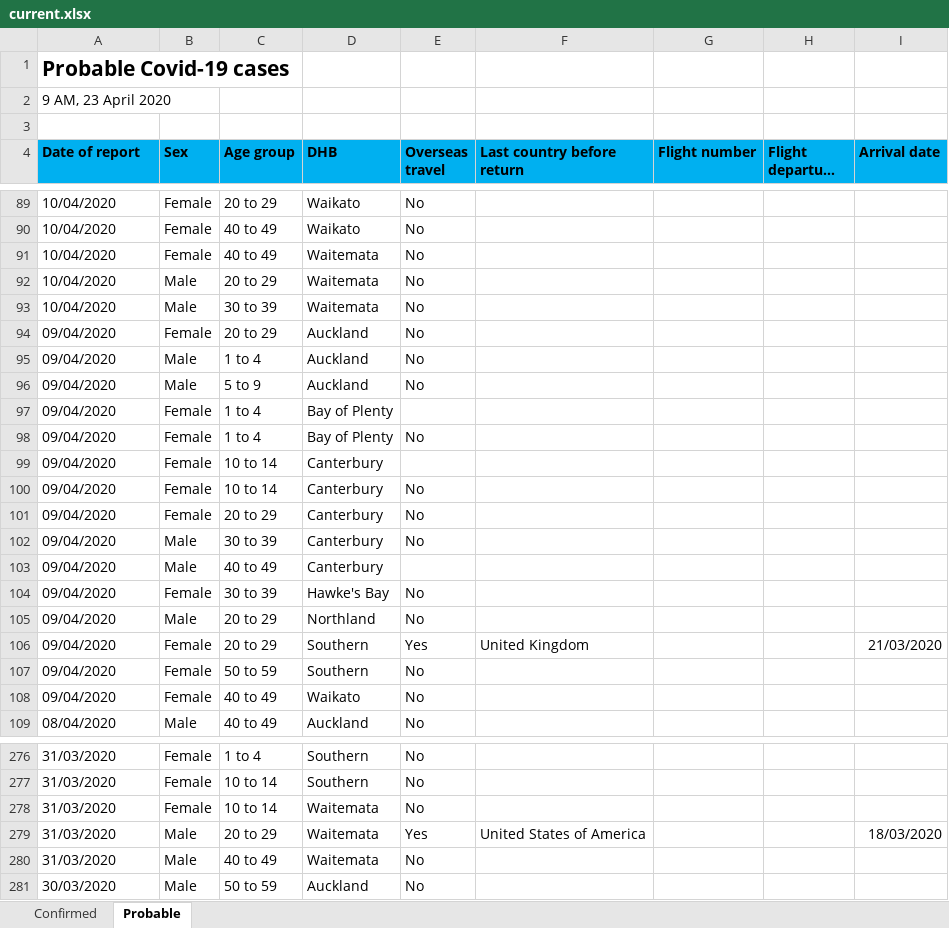
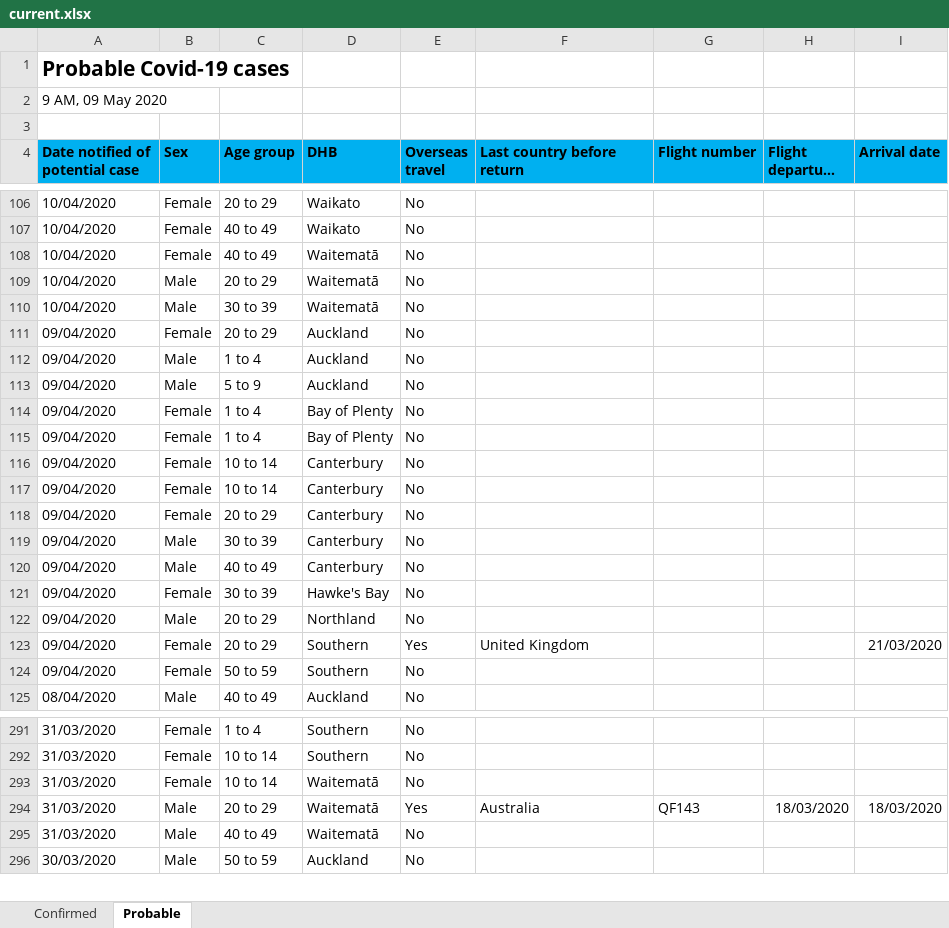
Before and after one commit to er-coder87/nz-covid19-dashboard, an Excel workbook: current.xlsx, sheet Probable, drawn as a sheet; only a part is shown, gaps mark what is left out; long unchanged cells end in …; values as stored, in another font and other column widths than the file's, no borders; removed rows and columns are numbered as before the commit, all else as after; the diff covers the shown part only; the diff names each change by its address in the sheet, - before the commit and + after, or states it on an @@ line.

```diff
--- a/current.xlsx (sheet Probable)
+++ b/current.xlsx (sheet Probable)
-A2 (Date notified of potential case): 9 AM, 23 April 2020
+A2 (Date notified of potential case): 9 AM, 09 May 2020
-A4: Date of report
+A4: Date notified of potential case
-D108:D110 (DHB): Waitemata
+D108:D110 (DHB): Waitematā
-row 97: 09/04/2020 | Female | 1 to 4 | Bay of Plenty
+row 115: 09/04/2020 | Female | 1 to 4 | Bay of Plenty | No
-E116 (Overseas travel): (empty)
+E116 (Overseas travel): No
-E120 (Overseas travel): (empty)
+E120 (Overseas travel): No
-row 108: 09/04/2020 | Female | 40 to 49 | Waikato | No
-D293:D295 (DHB): Waitemata
+D293:D295 (DHB): Waitematā
-F294 (Last country before return): United States of America
+F294 (Last country before return): Australia
-G294 (Flight number): (empty)
+G294 (Flight number): QF143
-H294 (Flight departure date): (empty)
+H294 (Flight departure date): 18/03/2020
```
Also changed, not shown: 21 added rows, 9 removed rows and 85 edited cells elsewhere in this sheet, sheet Confirmed, 1 other file.
